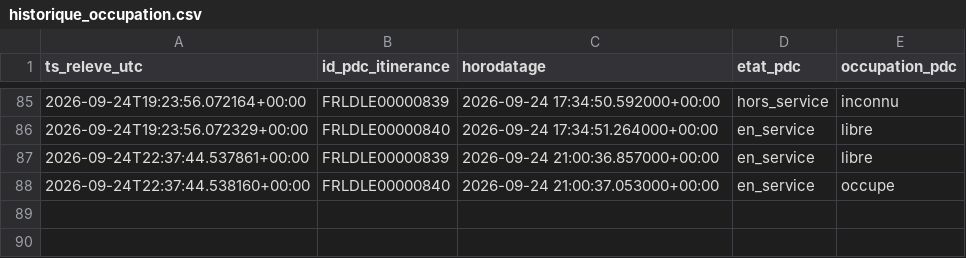
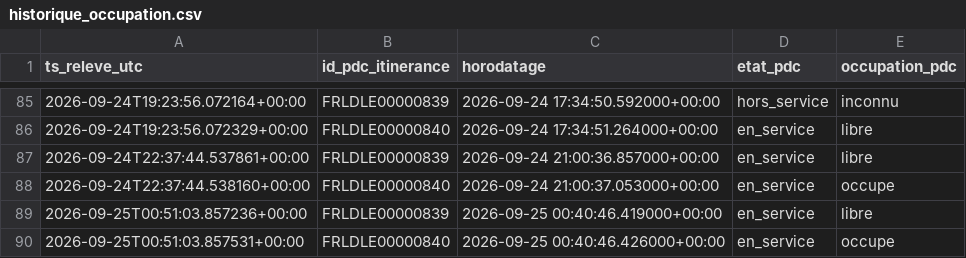
Before and after one commit to thi-cros/irve-lidl-occupation, a CSV file: historique_occupation.csv, drawn as a sheet; only a part is shown, gaps mark what is left out.

```diff
--- a/historique_occupation.csv
+++ b/historique_occupation.csv
@@ -88 +88,3 @@ ts_releve_utc,id_pdc_itinerance,horodatage,etat_pdc,occupation_pdc
 2026-09-24T22:37:44.538160+00:00,FRLDLE00000840,2026-09-24 21:00:37.053000+00:00,en_service,occupe
+2026-09-25T00:51:03.857236+00:00,FRLDLE00000839,2026-09-25 00:40:46.419000+00:00,en_service,libre
+2026-09-25T00:51:03.857531+00:00,FRLDLE00000840,2026-09-25 00:40:46.426000+00:00,en_service,occupe
```
